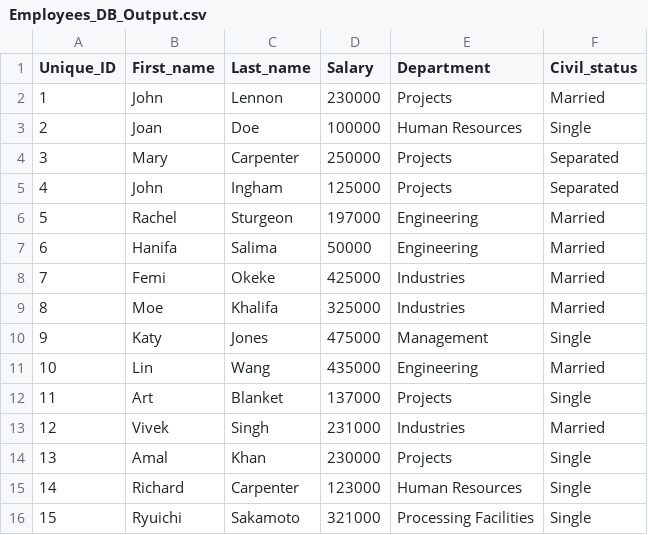
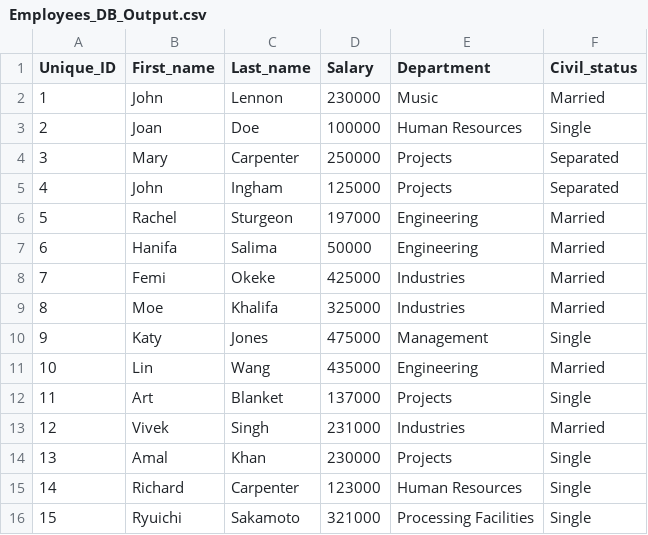
Before and after one commit to awals829/4522, a CSV file: Assignments/A1/CodeAndData/Employees_DB_Output.csv, drawn as a sheet.

```diff
--- a/Assignments/A1/CodeAndData/Employees_DB_Output.csv
+++ b/Assignments/A1/CodeAndData/Employees_DB_Output.csv
@@ -1,3 +1,3 @@
 Unique_ID,First_name,Last_name,Salary,Department,Civil_status
-1,John,Lennon,230000,Projects,Married
+1,John,Lennon,230000,Music,Married
 2,Joan,Doe,100000,Human Resources,Single
```
Also changed, not shown: 1 other file.
